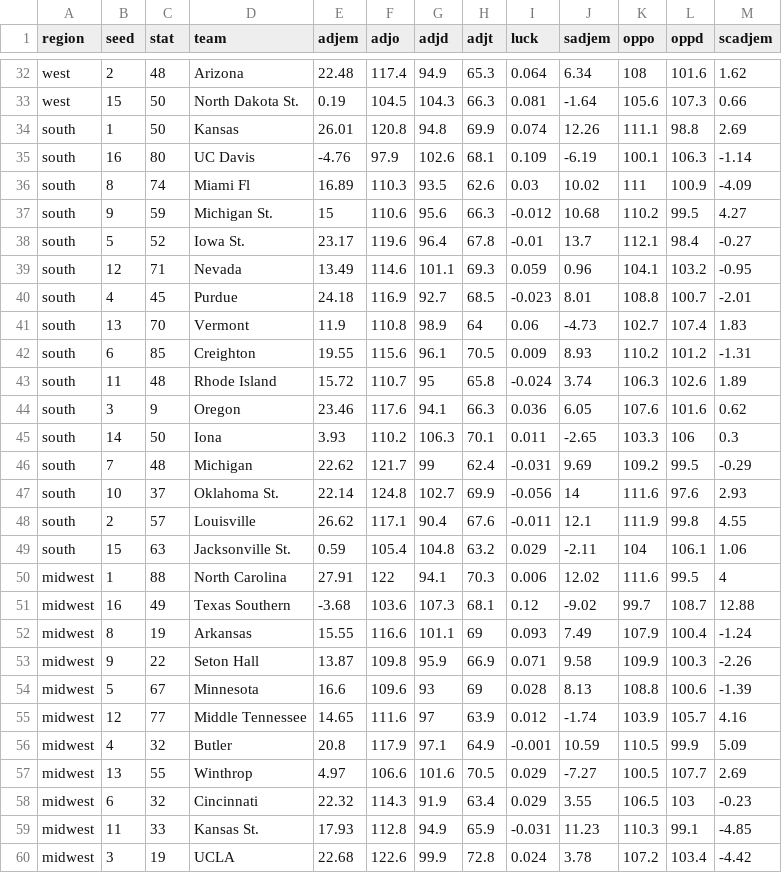
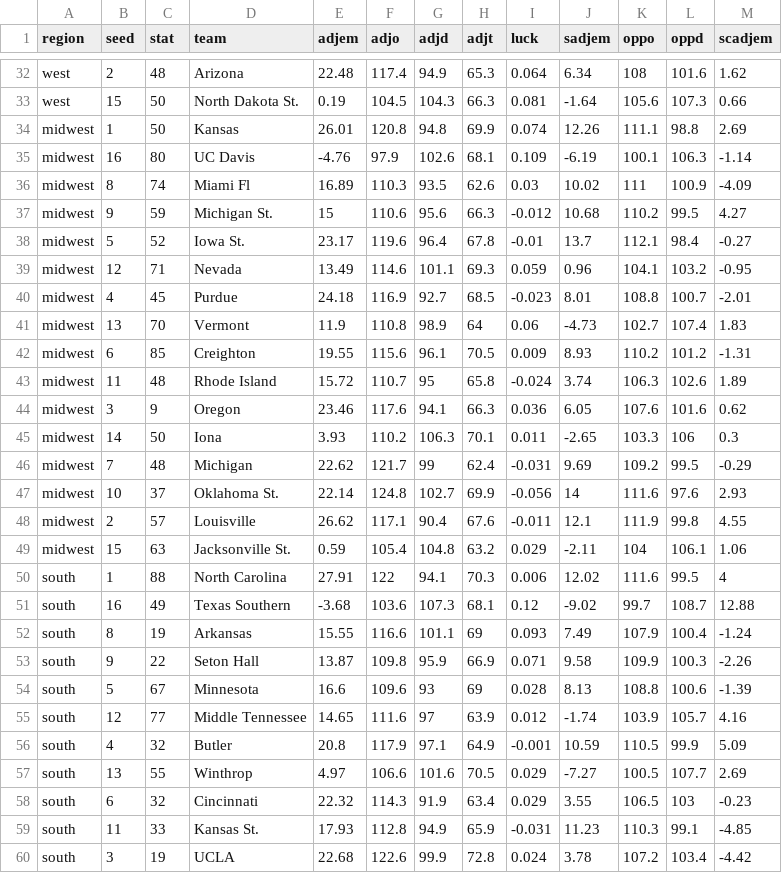
Before and after one commit to tkthomas27/python_code, a CSV file: bracketsim_kenpom.csv, drawn as a sheet; only a part is shown, gaps mark what is left out; the diff covers the shown part only.

Commit message:
more simplifications made to bracketsim

```diff
--- a/bracketsim_kenpom.csv
+++ b/bracketsim_kenpom.csv
@@ -33,28 +33,28 @@ west	2	48	Arizona	22.48	117.4	94.9	65.3	0.064	6.34	108	101.6	1.62
 west	15	50	North Dakota St.	0.19	104.5	104.3	66.3	0.081	-1.64	105.6	107.3	0.66
-south	1	50	Kansas	26.01	120.8	94.8	69.9	0.074	12.26	111.1	98.8	2.69
-south	16	80	UC Davis	-4.76	97.9	102.6	68.1	0.109	-6.19	100.1	106.3	-1.14
-south	8	74	Miami Fl	16.89	110.3	93.5	62.6	0.03	10.02	111	100.9	-4.09
-south	9	59	Michigan St.	15	110.6	95.6	66.3	-0.012	10.68	110.2	99.5	4.27
-south	5	52	Iowa St.	23.17	119.6	96.4	67.8	-0.01	13.7	112.1	98.4	-0.27
-south	12	71	Nevada	13.49	114.6	101.1	69.3	0.059	0.96	104.1	103.2	-0.95
-south	4	45	Purdue	24.18	116.9	92.7	68.5	-0.023	8.01	108.8	100.7	-2.01
-south	13	70	Vermont	11.9	110.8	98.9	64	0.06	-4.73	102.7	107.4	1.83
-south	6	85	Creighton	19.55	115.6	96.1	70.5	0.009	8.93	110.2	101.2	-1.31
-south	11	48	Rhode Island	15.72	110.7	95	65.8	-0.024	3.74	106.3	102.6	1.89
-south	3	9	Oregon	23.46	117.6	94.1	66.3	0.036	6.05	107.6	101.6	0.62
-south	14	50	Iona	3.93	110.2	106.3	70.1	0.011	-2.65	103.3	106	0.3
-south	7	48	Michigan	22.62	121.7	99	62.4	-0.031	9.69	109.2	99.5	-0.29
-south	10	37	Oklahoma St.	22.14	124.8	102.7	69.9	-0.056	14	111.6	97.6	2.93
-south	2	57	Louisville	26.62	117.1	90.4	67.6	-0.011	12.1	111.9	99.8	4.55
-south	15	63	Jacksonville St.	0.59	105.4	104.8	63.2	0.029	-2.11	104	106.1	1.06
-midwest	1	88	North Carolina	27.91	122	94.1	70.3	0.006	12.02	111.6	99.5	4
-midwest	16	49	Texas Southern	-3.68	103.6	107.3	68.1	0.12	-9.02	99.7	108.7	12.88
-midwest	8	19	Arkansas	15.55	116.6	101.1	69	0.093	7.49	107.9	100.4	-1.24
-midwest	9	22	Seton Hall	13.87	109.8	95.9	66.9	0.071	9.58	109.9	100.3	-2.26
-midwest	5	67	Minnesota	16.6	109.6	93	69	0.028	8.13	108.8	100.6	-1.39
-midwest	12	77	Middle Tennessee	14.65	111.6	97	63.9	0.012	-1.74	103.9	105.7	4.16
-midwest	4	32	Butler	20.8	117.9	97.1	64.9	-0.001	10.59	110.5	99.9	5.09
-midwest	13	55	Winthrop	4.97	106.6	101.6	70.5	0.029	-7.27	100.5	107.7	2.69
-midwest	6	32	Cincinnati	22.32	114.3	91.9	63.4	0.029	3.55	106.5	103	-0.23
-midwest	11	33	Kansas St.	17.93	112.8	94.9	65.9	-0.031	11.23	110.3	99.1	-4.85
-midwest	3	19	UCLA	22.68	122.6	99.9	72.8	0.024	3.78	107.2	103.4	-4.42
+midwest	1	50	Kansas	26.01	120.8	94.8	69.9	0.074	12.26	111.1	98.8	2.69
+midwest	16	80	UC Davis	-4.76	97.9	102.6	68.1	0.109	-6.19	100.1	106.3	-1.14
+midwest	8	74	Miami Fl	16.89	110.3	93.5	62.6	0.03	10.02	111	100.9	-4.09
+midwest	9	59	Michigan St.	15	110.6	95.6	66.3	-0.012	10.68	110.2	99.5	4.27
+midwest	5	52	Iowa St.	23.17	119.6	96.4	67.8	-0.01	13.7	112.1	98.4	-0.27
+midwest	12	71	Nevada	13.49	114.6	101.1	69.3	0.059	0.96	104.1	103.2	-0.95
+midwest	4	45	Purdue	24.18	116.9	92.7	68.5	-0.023	8.01	108.8	100.7	-2.01
+midwest	13	70	Vermont	11.9	110.8	98.9	64	0.06	-4.73	102.7	107.4	1.83
+midwest	6	85	Creighton	19.55	115.6	96.1	70.5	0.009	8.93	110.2	101.2	-1.31
+midwest	11	48	Rhode Island	15.72	110.7	95	65.8	-0.024	3.74	106.3	102.6	1.89
+midwest	3	9	Oregon	23.46	117.6	94.1	66.3	0.036	6.05	107.6	101.6	0.62
+midwest	14	50	Iona	3.93	110.2	106.3	70.1	0.011	-2.65	103.3	106	0.3
+midwest	7	48	Michigan	22.62	121.7	99	62.4	-0.031	9.69	109.2	99.5	-0.29
+midwest	10	37	Oklahoma St.	22.14	124.8	102.7	69.9	-0.056	14	111.6	97.6	2.93
+midwest	2	57	Louisville	26.62	117.1	90.4	67.6	-0.011	12.1	111.9	99.8	4.55
+midwest	15	63	Jacksonville St.	0.59	105.4	104.8	63.2	0.029	-2.11	104	106.1	1.06
+south	1	88	North Carolina	27.91	122	94.1	70.3	0.006	12.02	111.6	99.5	4
+south	16	49	Texas Southern	-3.68	103.6	107.3	68.1	0.12	-9.02	99.7	108.7	12.88
+south	8	19	Arkansas	15.55	116.6	101.1	69	0.093	7.49	107.9	100.4	-1.24
+south	9	22	Seton Hall	13.87	109.8	95.9	66.9	0.071	9.58	109.9	100.3	-2.26
+south	5	67	Minnesota	16.6	109.6	93	69	0.028	8.13	108.8	100.6	-1.39
+south	12	77	Middle Tennessee	14.65	111.6	97	63.9	0.012	-1.74	103.9	105.7	4.16
+south	4	32	Butler	20.8	117.9	97.1	64.9	-0.001	10.59	110.5	99.9	5.09
+south	13	55	Winthrop	4.97	106.6	101.6	70.5	0.029	-7.27	100.5	107.7	2.69
+south	6	32	Cincinnati	22.32	114.3	91.9	63.4	0.029	3.55	106.5	103	-0.23
+south	11	33	Kansas St.	17.93	112.8	94.9	65.9	-0.031	11.23	110.3	99.1	-4.85
+south	3	19	UCLA	22.68	122.6	99.9	72.8	0.024	3.78	107.2	103.4	-4.42
```
Also changed, not shown: 5 edited cells elsewhere in this file, 1 other file.
